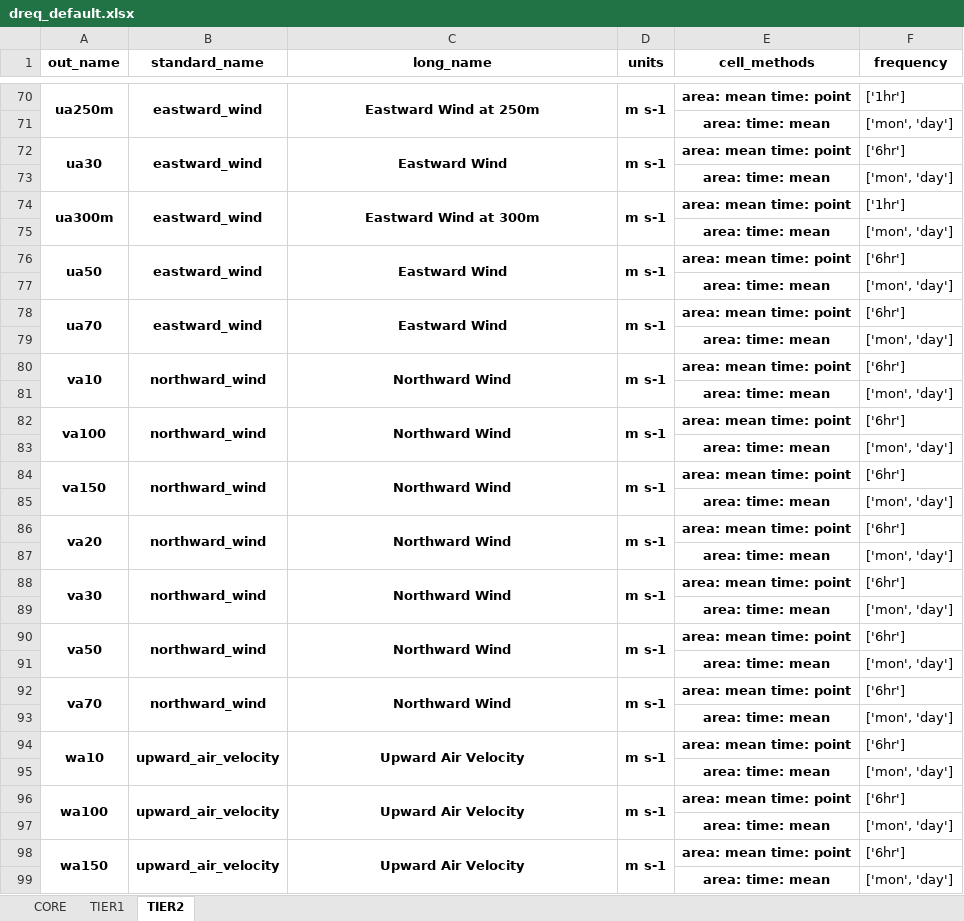
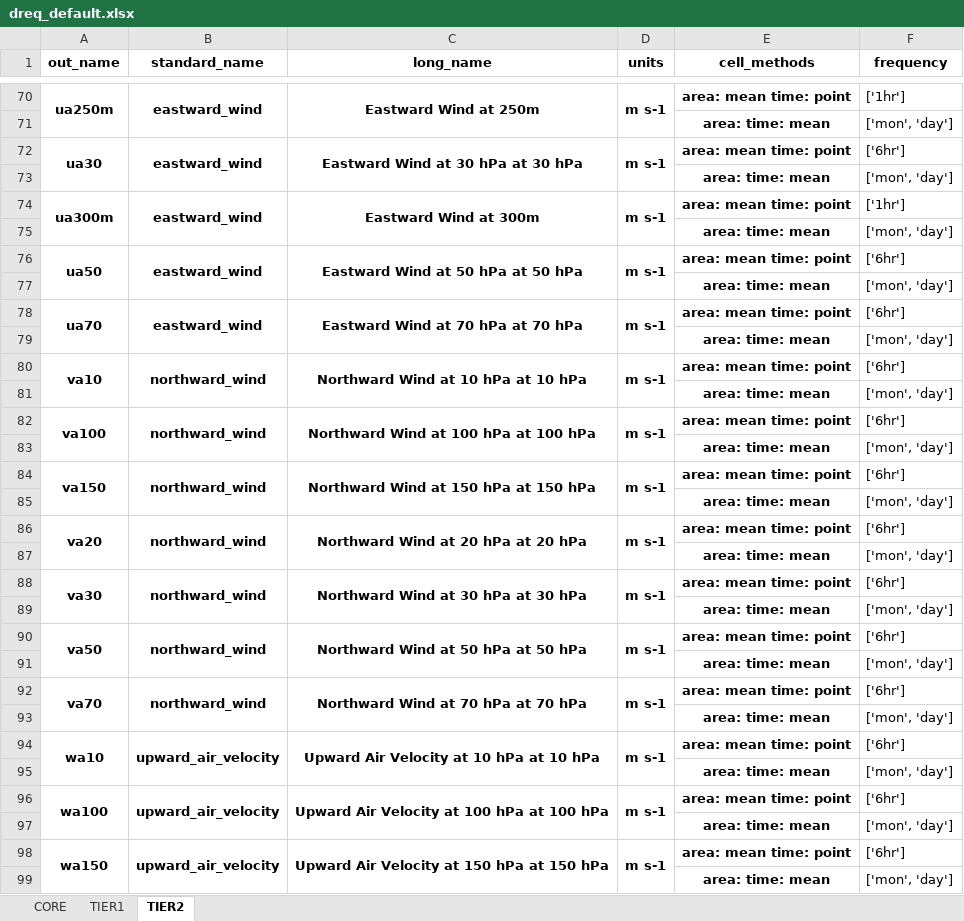
Before and after one commit to WCRP-CORDEX/data-request-table, an Excel workbook: data-request/dreq_default.xlsx, sheet TIER2, drawn as a sheet; only a part is shown, gaps mark what is left out; values as stored, in another font and other column widths than the file's, no borders; the diff covers the shown part only; the diff names each change by its address in the sheet, - before the commit and + after, or states it on an @@ line.

```diff
--- a/data-request/dreq_default.xlsx (sheet TIER2)
+++ b/data-request/dreq_default.xlsx (sheet TIER2)
-C72 (long_name): Eastward Wind
+C72 (long_name): Eastward Wind at 30 hPa at 30 hPa
-C76 (long_name): Eastward Wind
+C76 (long_name): Eastward Wind at 50 hPa at 50 hPa
-C78 (long_name): Eastward Wind
+C78 (long_name): Eastward Wind at 70 hPa at 70 hPa
-C80 (long_name): Northward Wind
+C80 (long_name): Northward Wind at 10 hPa at 10 hPa
-C82 (long_name): Northward Wind
+C82 (long_name): Northward Wind at 100 hPa at 100 hPa
-C84 (long_name): Northward Wind
+C84 (long_name): Northward Wind at 150 hPa at 150 hPa
-C86 (long_name): Northward Wind
+C86 (long_name): Northward Wind at 20 hPa at 20 hPa
-C88 (long_name): Northward Wind
+C88 (long_name): Northward Wind at 30 hPa at 30 hPa
-C90 (long_name): Northward Wind
+C90 (long_name): Northward Wind at 50 hPa at 50 hPa
-C92 (long_name): Northward Wind
+C92 (long_name): Northward Wind at 70 hPa at 70 hPa
-C94 (long_name): Upward Air Velocity
+C94 (long_name): Upward Air Velocity at 10 hPa at 10 hPa
-C96 (long_name): Upward Air Velocity
+C96 (long_name): Upward Air Velocity at 100 hPa at 100 hPa
-C98 (long_name): Upward Air Velocity
+C98 (long_name): Upward Air Velocity at 150 hPa at 150 hPa
```
Also changed, not shown: 29 edited cells elsewhere in this sheet, sheet TIER1, data-request/dreq_AFR.xlsx, data-request/dreq_ocean.xlsx.
